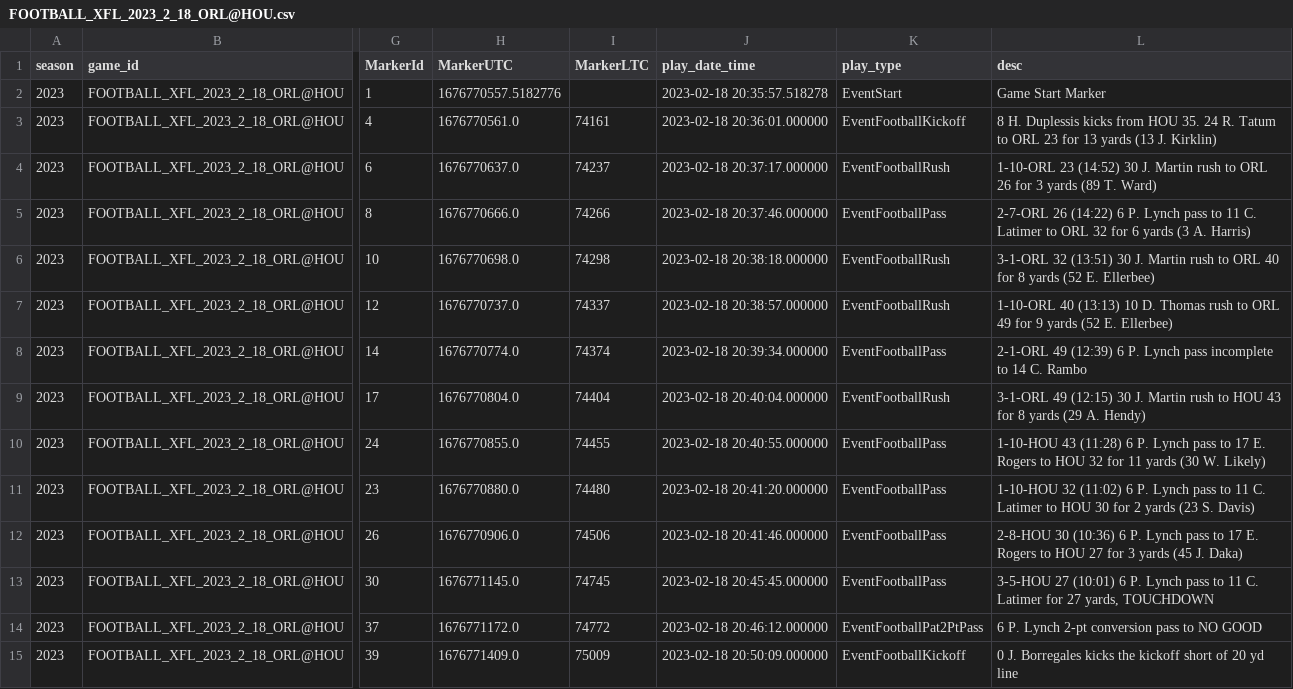
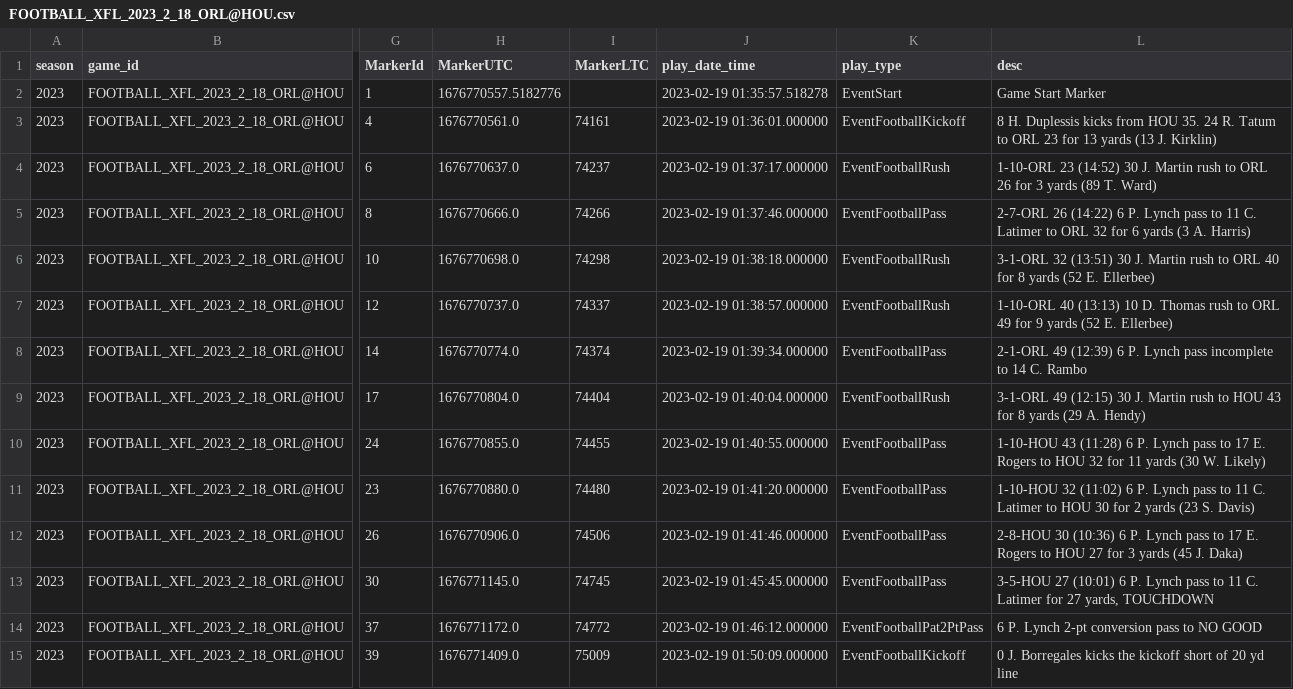
Before and after one commit to armstjc/xfl-2023-data-repository, a CSV file: pbp/single_game/csv/FOOTBALL_XFL_2023_2_18_ORL@HOU.csv, drawn as a sheet; only a part is shown, gaps mark what is left out; the diff covers the shown part only; the diff names each change by its address in the sheet, - before the commit and + after, or states it on an @@ line.

```diff
--- a/pbp/single_game/csv/FOOTBALL_XFL_2023_2_18_ORL@HOU.csv
+++ b/pbp/single_game/csv/FOOTBALL_XFL_2023_2_18_ORL@HOU.csv
-J2 (play_date_time): 2023-02-18 20:35:57.518278
+J2 (play_date_time): 2023-02-19 01:35:57.518278
-J3 (play_date_time): 2023-02-18 20:36:01.000000
+J3 (play_date_time): 2023-02-19 01:36:01.000000
-J4 (play_date_time): 2023-02-18 20:37:17.000000
+J4 (play_date_time): 2023-02-19 01:37:17.000000
-J5 (play_date_time): 2023-02-18 20:37:46.000000
+J5 (play_date_time): 2023-02-19 01:37:46.000000
-J6 (play_date_time): 2023-02-18 20:38:18.000000
+J6 (play_date_time): 2023-02-19 01:38:18.000000
-J7 (play_date_time): 2023-02-18 20:38:57.000000
+J7 (play_date_time): 2023-02-19 01:38:57.000000
-J8 (play_date_time): 2023-02-18 20:39:34.000000
+J8 (play_date_time): 2023-02-19 01:39:34.000000
-J9 (play_date_time): 2023-02-18 20:40:04.000000
+J9 (play_date_time): 2023-02-19 01:40:04.000000
-J10 (play_date_time): 2023-02-18 20:40:55.000000
+J10 (play_date_time): 2023-02-19 01:40:55.000000
-J11 (play_date_time): 2023-02-18 20:41:20.000000
+J11 (play_date_time): 2023-02-19 01:41:20.000000
-J12 (play_date_time): 2023-02-18 20:41:46.000000
+J12 (play_date_time): 2023-02-19 01:41:46.000000
-J13 (play_date_time): 2023-02-18 20:45:45.000000
+J13 (play_date_time): 2023-02-19 01:45:45.000000
-J14 (play_date_time): 2023-02-18 20:46:12.000000
+J14 (play_date_time): 2023-02-19 01:46:12.000000
-J15 (play_date_time): 2023-02-18 20:50:09.000000
+J15 (play_date_time): 2023-02-19 01:50:09.000000
```
Also changed, not shown: 156 edited cells elsewhere in this file, game_stats/player/csv/2023_xfl_player_game_stats.csv, pbp/single_game/csv/FOOTBALL_XFL_2023_2_18_VGS@ARL.csv, 45 other files.
